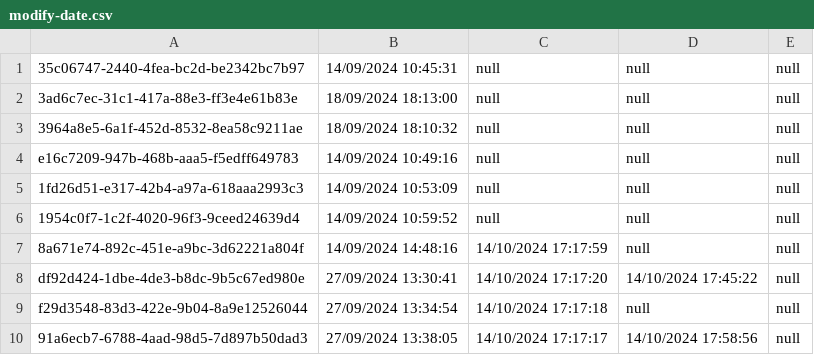
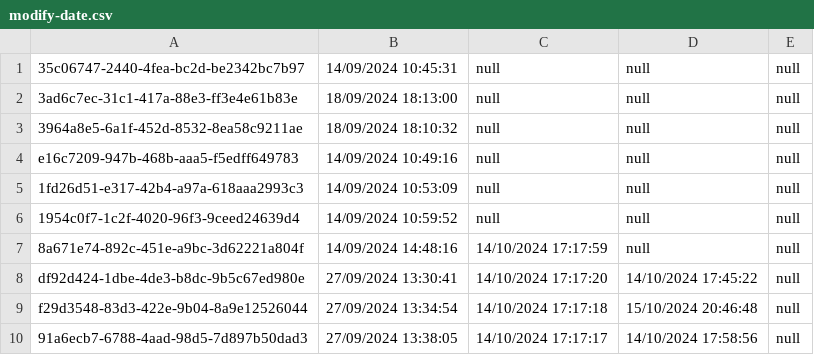
Before and after one commit to thg1rb/my-appeal, a CSV file: data/modify-date.csv, drawn as a sheet.

Commit message:
fix style table-view in admin dashboard

```diff
--- a/data/modify-date.csv
+++ b/data/modify-date.csv
@@ -8,3 +8,3 @@ e16c7209-947b-468b-aaa5-f5edff649783,14/09/2024 10:49:16,null,null,null
 df92d424-1dbe-4de3-b8dc-9b5c67ed980e,27/09/2024 13:30:41,14/10/2024 17:17:20,14/10/2024 17:45:22,null
-f29d3548-83d3-422e-9b04-8a9e12526044,27/09/2024 13:34:54,14/10/2024 17:17:18,null,null
+f29d3548-83d3-422e-9b04-8a9e12526044,27/09/2024 13:34:54,14/10/2024 17:17:18,15/10/2024 20:46:48,null
 91a6ecb7-6788-4aad-98d5-7d897b50dad3,27/09/2024 13:38:05,14/10/2024 17:17:17,14/10/2024 17:58:56,null
```
Also changed, not shown: data/appeal-list.csv, data/users/admin.csv, 3 other files.
